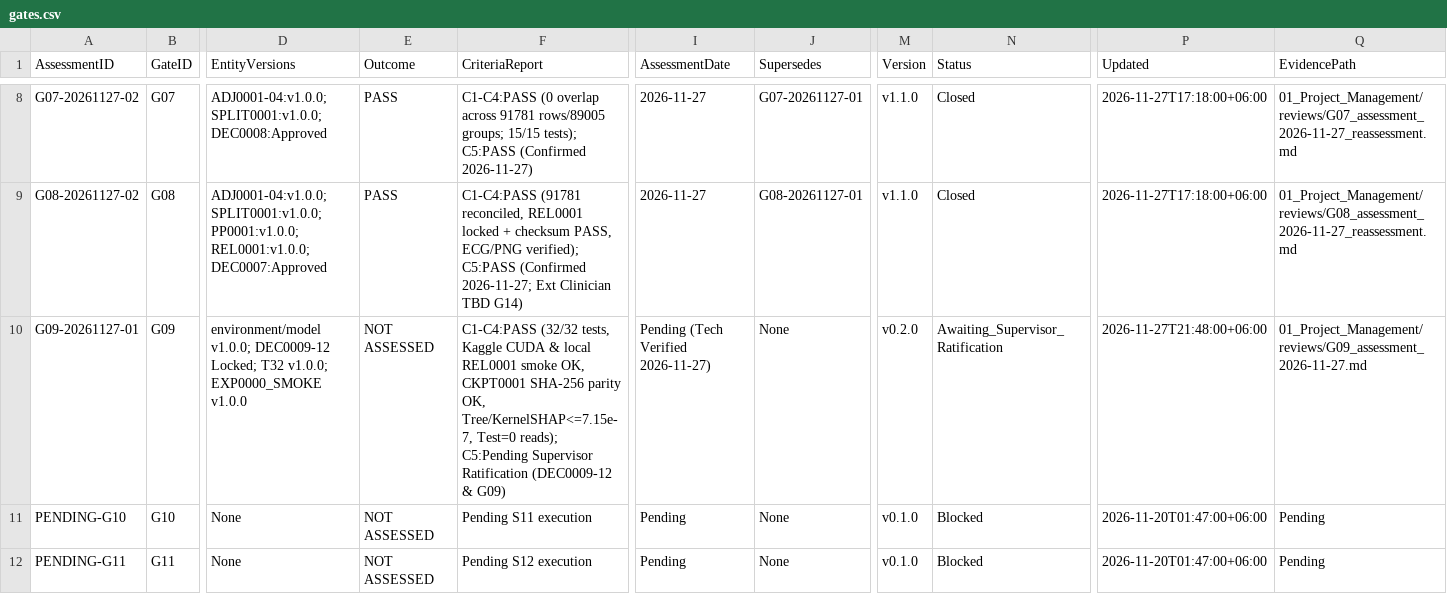
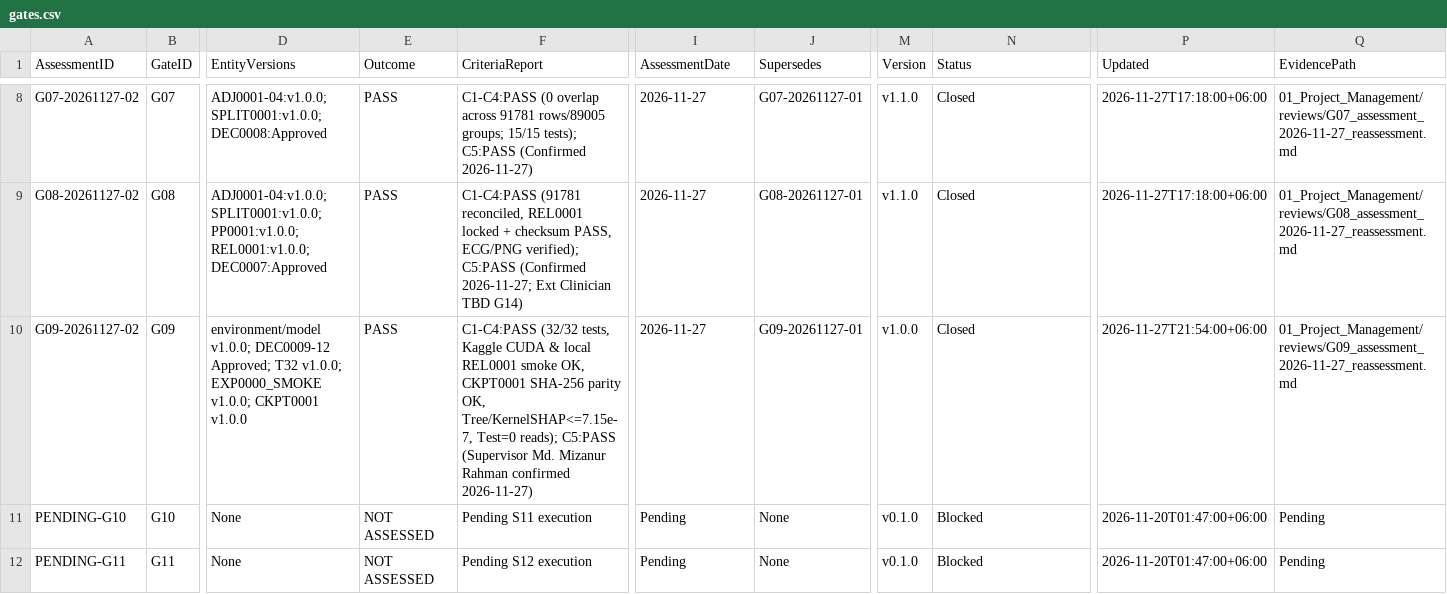
Before and after one commit to Rayan105/Thesis-for-Defense, a CSV file: 01_Project_Management/gates.csv, drawn as a sheet; only a part is shown, gaps mark what is left out; the diff names each change by its address in the sheet, - before the commit and + after, or states it on an @@ line.

```diff
--- a/01_Project_Management/gates.csv
+++ b/01_Project_Management/gates.csv
-A10 (AssessmentID): G09-20261127-01
+A10 (AssessmentID): G09-20261127-02
-D10 (EntityVersions): …v1.0.0; DEC0009-12 Locked; T32 v1.0.0; EXP0000_SMOKE v1.0.0
+D10 (EntityVersions): …v1.0.0; DEC0009-12 Approved; T32 v1.0.0; EXP0000_SMOKE v1.0.0; CKPT0001 v1.0.0
-E10 (Outcome): NOT ASSESSED
+E10 (Outcome): PASS
-F10 (CriteriaReport): …Test=0 reads); C5:Pending Supervisor Ratification (DEC0009-12 & G09)
+F10 (CriteriaReport): …Test=0 reads); C5:PASS (Supervisor Md. Mizanur Rahman confirmed 2026-11-27)
-I10 (AssessmentDate): Pending (Tech Verified 2026-11-27)
+I10 (AssessmentDate): 2026-11-27
-J10 (Supersedes): None
+J10 (Supersedes): G09-20261127-01
-M10 (Version): v0.2.0
+M10 (Version): v1.0.0
-N10 (Status): Awaiting_Supervisor_Ratification
+N10 (Status): Closed
-P10 (Updated): 2026-11-27T21:48:00+06:00
+P10 (Updated): 2026-11-27T21:54:00+06:00
-Q10 (EvidencePath): 01_Project_Management/reviews/G09_assessment_2026-11-27.md
+Q10 (EvidencePath): 01_Project_Management/reviews/G09_assessment_2026-11-27_reassessment.md
```
Also changed, not shown: 01_Project_Management/decisions.csv, 9 other files.
